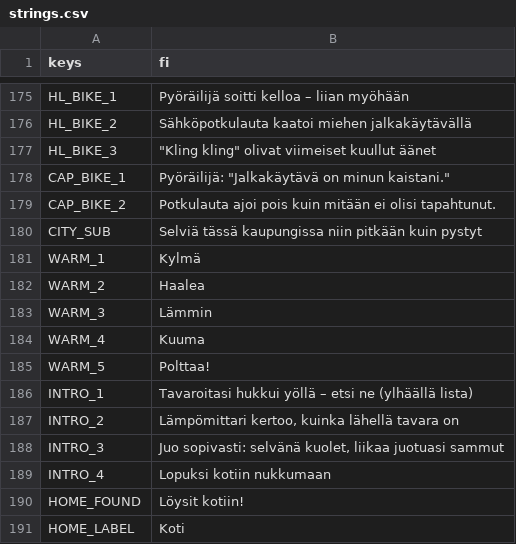
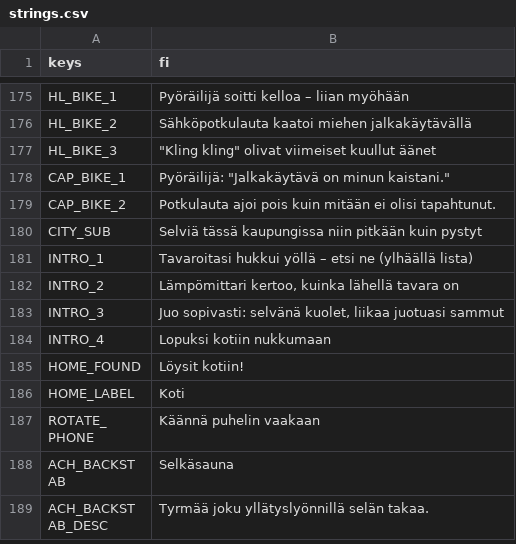
Before and after one commit to Ecculi/GoodMorningMoonshine, a CSV file: localization/strings.csv, drawn as a sheet; only a part is shown, gaps mark what is left out; the shorter side is filled out with more unchanged rows.

```diff
--- a/localization/strings.csv
+++ b/localization/strings.csv
@@ -180,7 +180,2 @@ CAP_BIKE_2,Potkulauta ajoi pois kuin mitään ei olisi tapahtunut.
 CITY_SUB,Selviä tässä kaupungissa niin pitkään kuin pystyt
-WARM_1,Kylmä
-WARM_2,Haalea
-WARM_3,Lämmin
-WARM_4,Kuuma
-WARM_5,Polttaa!
 INTRO_1,Tavaroitasi hukkui yöllä – etsi ne (ylhäällä lista)
```
Also changed, not shown: 2 other files.
